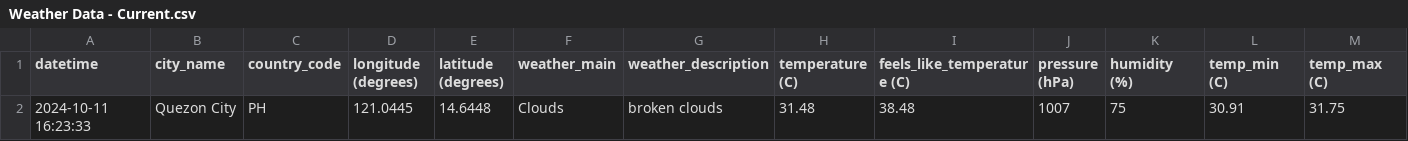
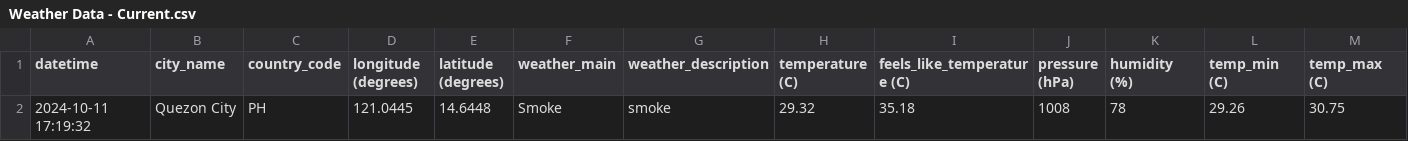
Before and after one commit to marksm88/weather-data, a CSV file: Weather Data - Current.csv, drawn as a sheet; only a part is shown; removed rows and columns are numbered as before the commit, all else as after; rows hold the shown columns only; the diff names each change by its address in the sheet, - before the commit and + after, or states it on an @@ line.

```diff
--- a/Weather Data - Current.csv
+++ b/Weather Data - Current.csv
-row 2: 2024-10-11 16:23:33 | Quezon City | PH | 121.0445 | 14.6448 | Clouds | broken clouds | 31.48 | 38.48 | 1007 | 75 | 30.91 | 31.75
+row 2: 2024-10-11 17:19:32 | Quezon City | PH | 121.0445 | 14.6448 | Smoke | smoke | 29.32 | 35.18 | 1008 | 78 | 29.26 | 30.75
```
Also changed, not shown: Weather Data - Prelim.csv.
